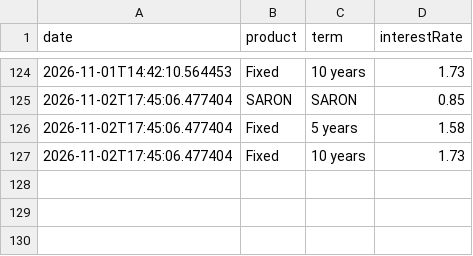
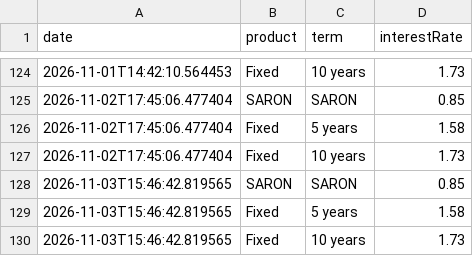
Before and after one commit to Flo3561/viac_mortgages_interest_rate_scraper, a CSV file: data/rates.csv, drawn as a sheet; only a part is shown, gaps mark what is left out.

```diff
--- a/data/rates.csv
+++ b/data/rates.csv
@@ -127 +127,4 @@ date,product,term,interestRate
 2026-11-02T17:45:06.477404,Fixed,10 years,1.73
+2026-11-03T15:46:42.819565,SARON,SARON,0.85
+2026-11-03T15:46:42.819565,Fixed,5 years,1.58
+2026-11-03T15:46:42.819565,Fixed,10 years,1.73
```
